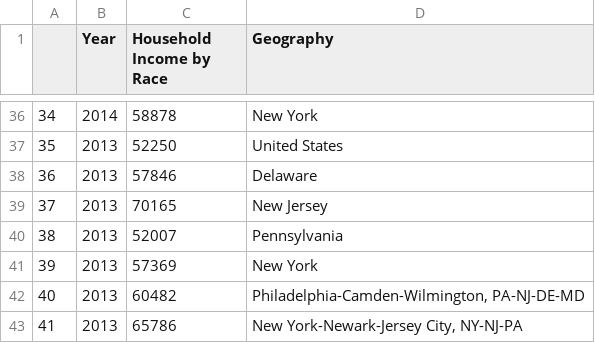
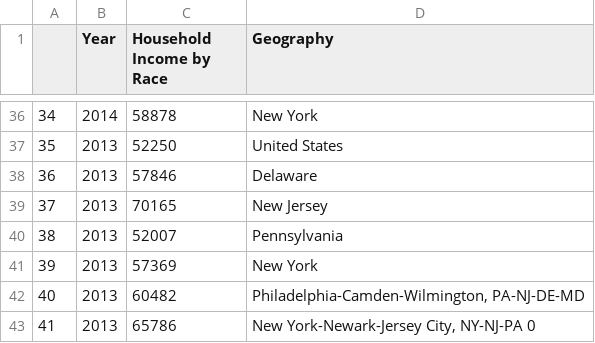
Before and after one commit to fkokro/ETL-Challenge, a CSV file: Output_Data/Median_Household_Income_Race.csv, drawn as a sheet; only a part is shown, gaps mark what is left out.

Commit message:
Update Median_Household_Income_Race.csv
Data Cleaning

```diff
--- a/Output_Data/Median_Household_Income_Race.csv
+++ b/Output_Data/Median_Household_Income_Race.csv
@@ -42,2 +42,2 @@
 40,2013,60482,"Philadelphia-Camden-Wilmington, PA-NJ-DE-MD"
-41,2013,65786,"New York-Newark-Jersey City, NY-NJ-PA"
+41,2013,65786,"New York-Newark-Jersey City, NY-NJ-PA" 0
```
